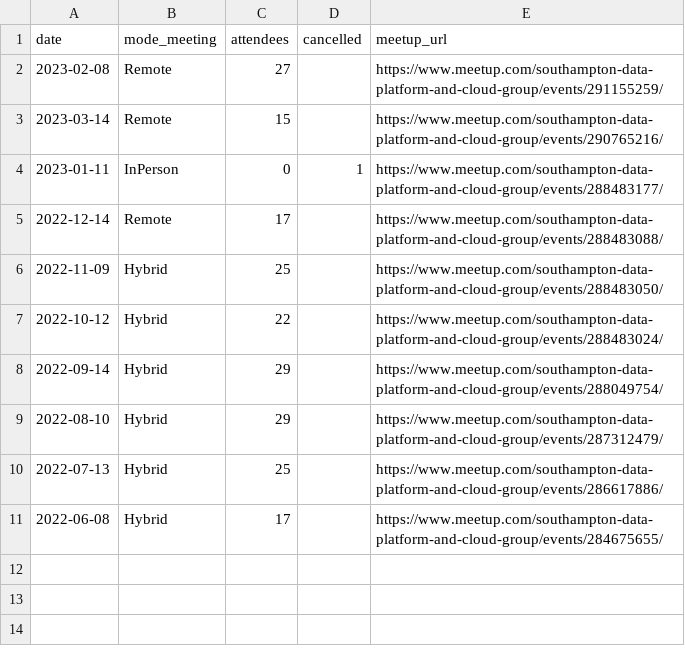
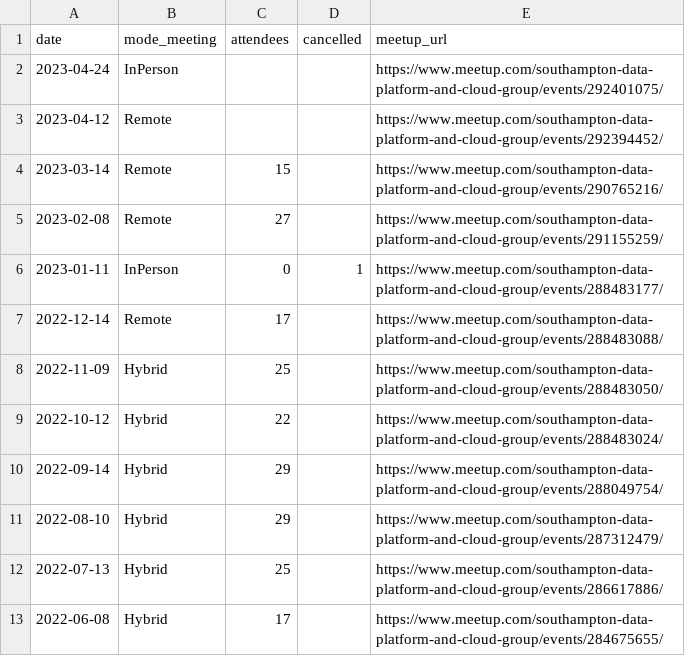
Before and after one commit to SotonDataCloud/meetings, a CSV file: SotonDataCloud_meetings.csv, drawn as a sheet.

Commit message:
Update SotonDataCloud_meetings.csv

```diff
--- a/SotonDataCloud_meetings.csv
+++ b/SotonDataCloud_meetings.csv
@@ -1,4 +1,6 @@
 date,mode_meeting,attendees,cancelled,meetup_url
+2023-04-24,InPerson,,,https://www.meetup.com/southampton-data-platform-and-cloud-group/events/292401075/
+2023-04-12,Remote,,,https://www.meetup.com/southampton-data-platform-and-cloud-group/events/292394452/
+2023-03-14,Remote,15,,https://www.meetup.com/southampton-data-platform-and-cloud-group/events/290765216/
 2023-02-08,Remote,27,,https://www.meetup.com/southampton-data-platform-and-cloud-group/events/291155259/
-2023-03-14,Remote,15,,https://www.meetup.com/southampton-data-platform-and-cloud-group/events/290765216/
 2023-01-11,InPerson,0,1,https://www.meetup.com/southampton-data-platform-and-cloud-group/events/288483177/
```
